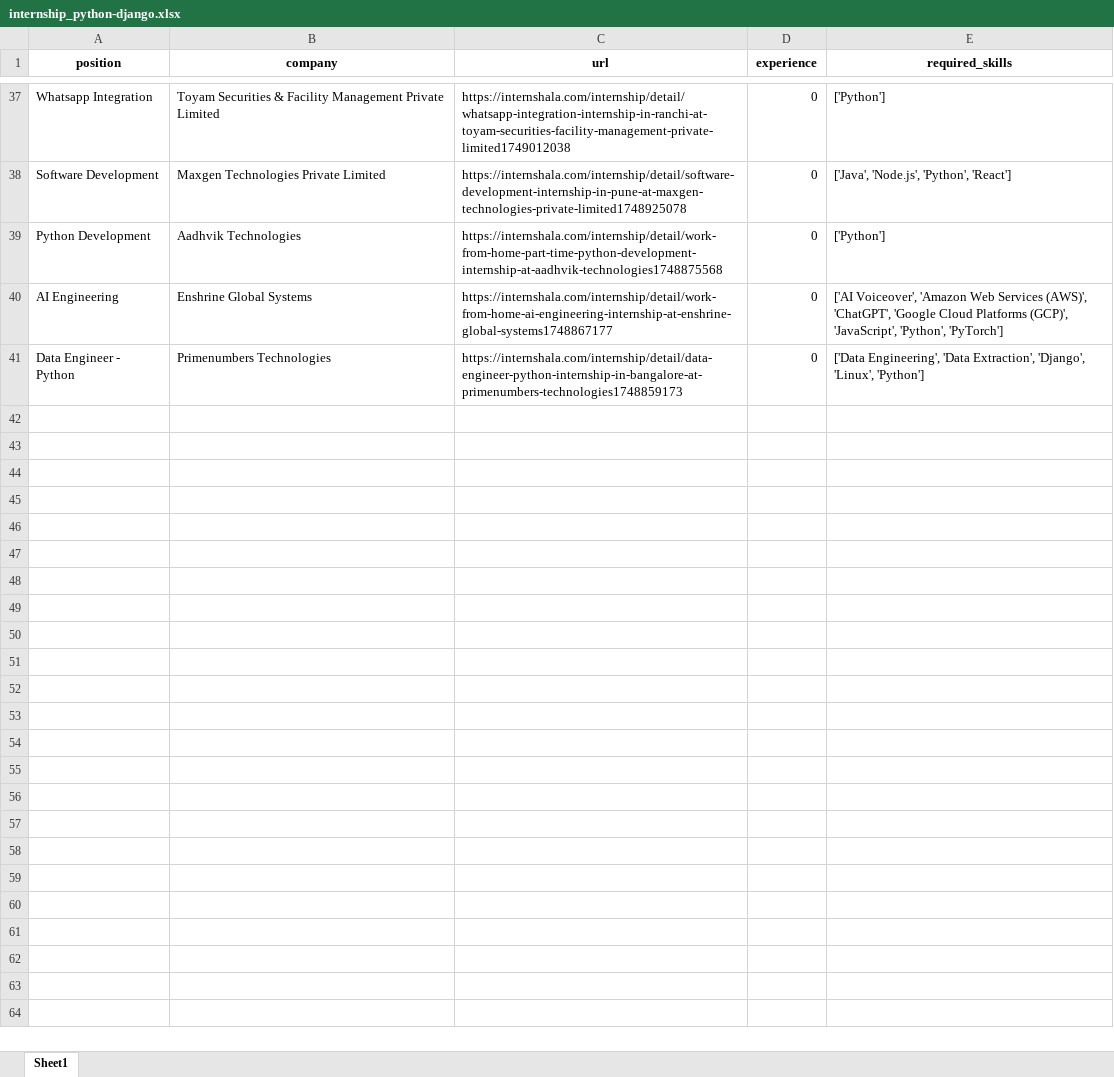
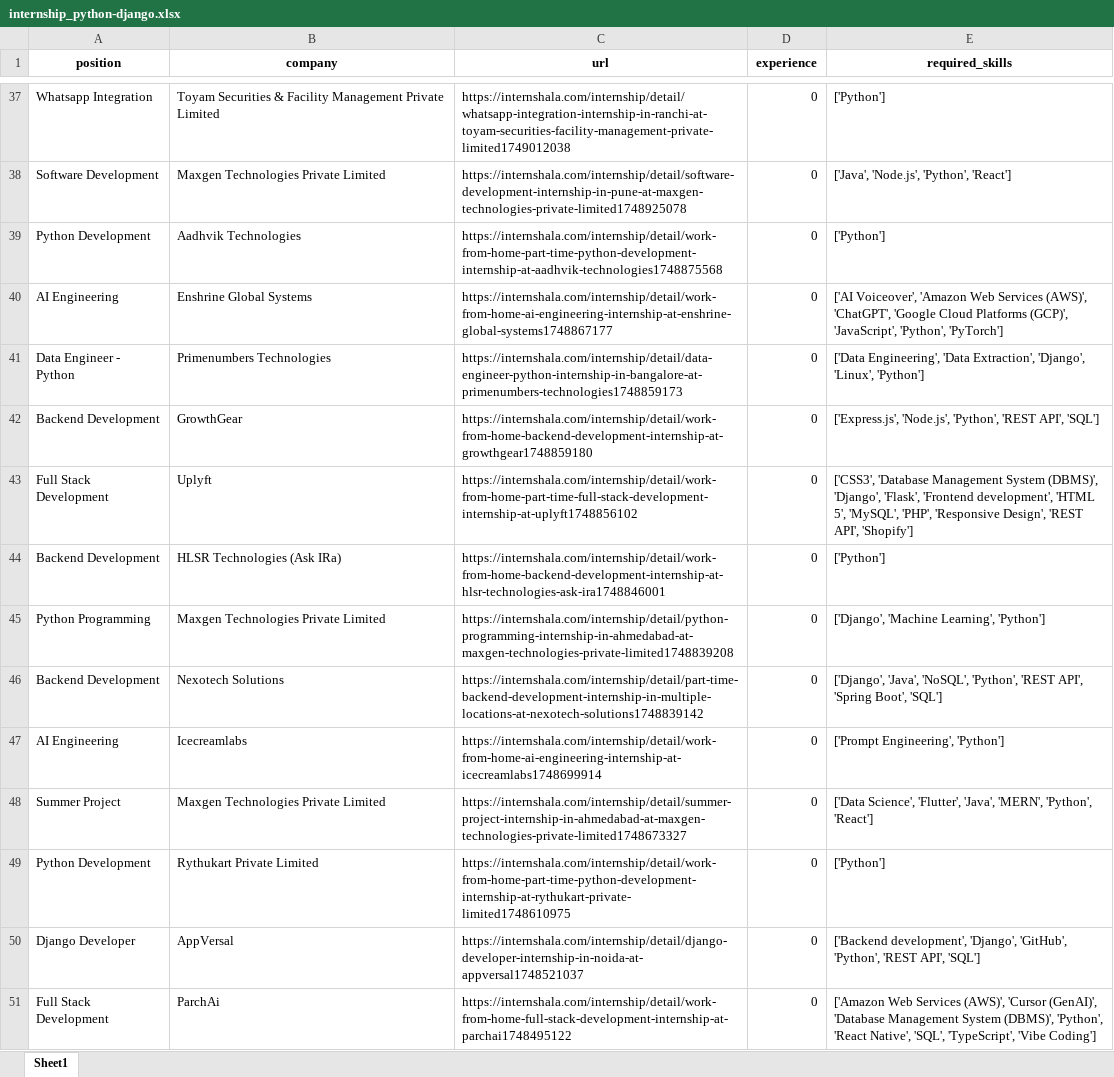
Before and after one commit to raushan22882917/internshala, an Excel workbook: downloads/internship_python-django.xlsx, sheet Sheet1, drawn as a sheet; only a part is shown, gaps mark what is left out; values as stored, in another font and other column widths than the file's, no borders; the diff covers the shown part only; the diff names each change by its address in the sheet, - before the commit and + after, or states it on an @@ line.

```diff
--- a/downloads/internship_python-django.xlsx (sheet Sheet1)
+++ b/downloads/internship_python-django.xlsx (sheet Sheet1)
+row 42: Backend Development | GrowthGear | https://internshala.com/internship/detail/work-from-home-backend-development-internship-at-growthgear1748859180 | 0 | ['Express.js', 'Node.js', 'Python', 'REST API', 'SQL']
+row 43: Full Stack Development | Uplyft | https://internshala.com/internship/detail/work-from-home-part-time-full-stack-development-internship-at-uplyft1748856102 | 0 | ['CSS3', 'Database Management System (DBMS)', 'Django', 'Flask', 'Frontend development', 'HTML 5', 'MySQL', 'PHP', 'Responsive Design', 'REST API', 'Shopify']
+row 44: Backend Development | HLSR Technologies (Ask IRa) | https://internshala.com/internship/detail/work-from-home-backend-development-internship-at-hlsr-technologies-ask-ira1748846001 | 0 | ['Python']
+row 45: Python Programming | Maxgen Technologies Private Limited | https://internshala.com/internship/detail/python-programming-internship-in-ahmedabad-at-maxgen-technologies-private-limited1748839208 | 0 | ['Django', 'Machine Learning', 'Python']
+row 46: Backend Development | Nexotech Solutions | https://internshala.com/internship/detail/part-time-backend-development-internship-in-multiple-locations-at-nexotech-solutions1748839142 | 0 | ['Django', 'Java', 'NoSQL', 'Python', 'REST API', 'Spring Boot', 'SQL']
+row 47: AI Engineering | Icecreamlabs | https://internshala.com/internship/detail/work-from-home-ai-engineering-internship-at-icecreamlabs1748699914 | 0 | ['Prompt Engineering', 'Python']
+row 48: Summer Project | Maxgen Technologies Private Limited | https://internshala.com/internship/detail/summer-project-internship-in-ahmedabad-at-maxgen-technologies-private-limited1748673327 | 0 | ['Data Science', 'Flutter', 'Java', 'MERN', 'Python', 'React']
+row 49: Python Development | Rythukart Private Limited | https://internshala.com/internship/detail/work-from-home-part-time-python-development-internship-at-rythukart-private-limited1748610975 | 0 | ['Python']
+row 50: Django Developer | AppVersal | https://internshala.com/internship/detail/django-developer-internship-in-noida-at-appversal1748521037 | 0 | ['Backend development', 'Django', 'GitHub', 'Python', 'REST API', 'SQL']
+row 51: Full Stack Development | ParchAi | https://internshala.com/internship/detail/work-from-home-full-stack-development-internship-at-parchai1748495122 | 0 | ['Amazon Web Services (AWS)', 'Cursor (GenAI)', 'Database Management System (DBMS)', 'Python', 'React Native', 'SQL', 'TypeScript', 'Vibe Coding']
```
Also changed, not shown: 20 added rows elsewhere in this sheet, 1 other file.
